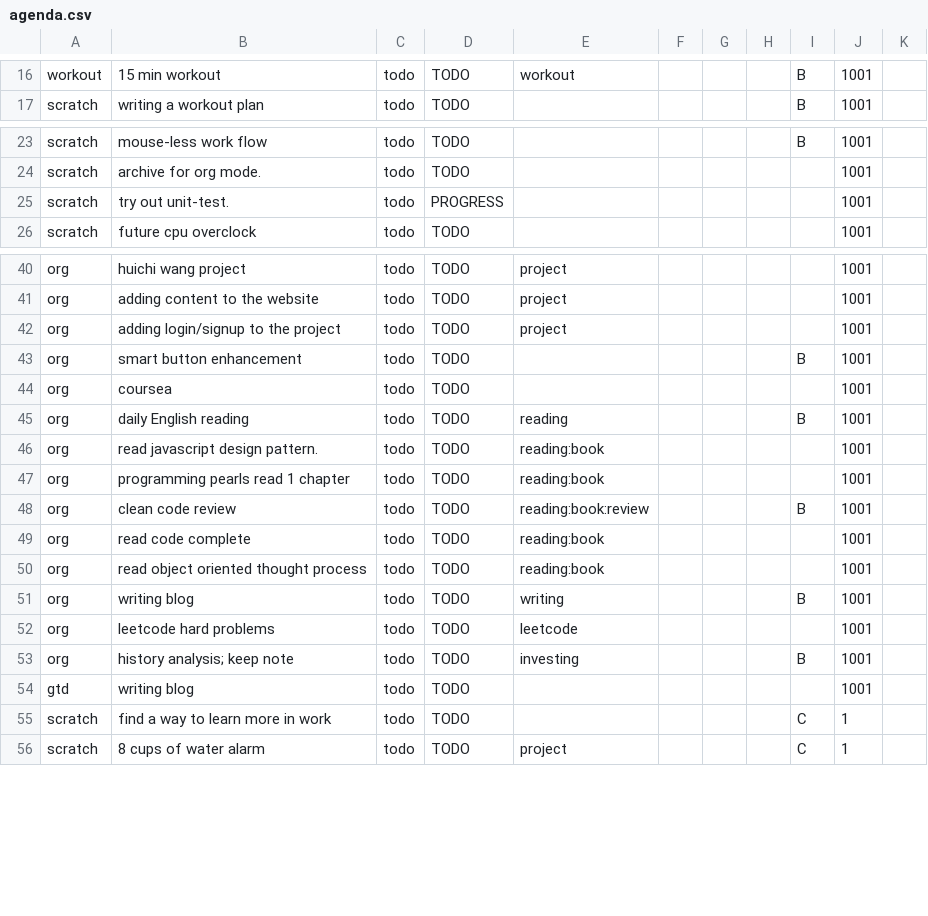
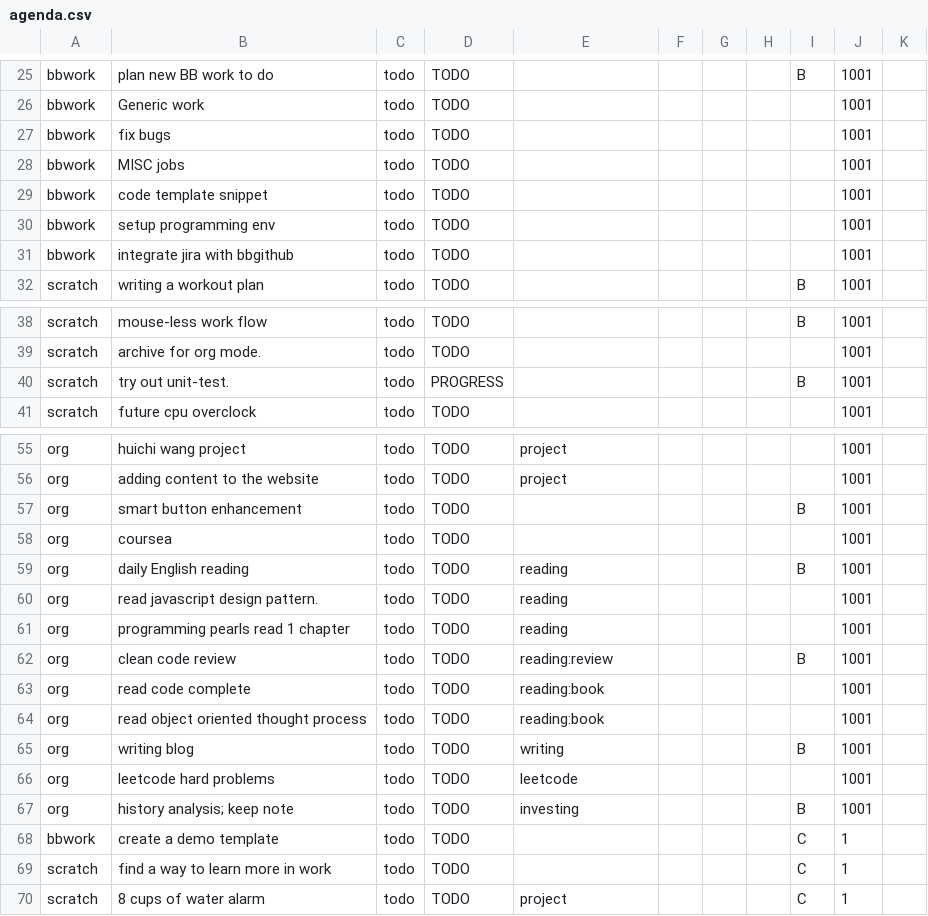
Before and after one commit to ggppwx/note, a CSV file: csv/agenda.csv, drawn as a sheet; only a part is shown, gaps mark what is left out; removed rows and columns are numbered as before the commit, all else as after; the diff covers the shown part only; the diff names each change by its address in the sheet, - before the commit and + after, or states it on an @@ line.

```diff
--- a/csv/agenda.csv
+++ b/csv/agenda.csv
-A25: workout
+A25: bbwork
-B25: 15 min workout
+B25: plan new BB work to do
-E25: workout
+E25: (empty)
+row 26: bbwork | Generic work | todo | TODO |  |  |  |  |  | 1001
+row 27: bbwork | fix bugs | todo | TODO |  |  |  |  |  | 1001
+row 28: bbwork | MISC jobs | todo | TODO |  |  |  |  |  | 1001
+row 29: bbwork | code template snippet | todo | TODO |  |  |  |  |  | 1001
+row 30: bbwork | setup programming env | todo | TODO |  |  |  |  |  | 1001
+row 31: bbwork | integrate jira with bbgithub | todo | TODO |  |  |  |  |  | 1001
-I40: (empty)
+I40: B
-row 42: org | adding login/signup to the project | todo | TODO | project |  |  |  |  | 1001
-E60:E61: reading:book
+E60:E61: reading
-E62: reading:book:review
+E62: reading:review
-row 54: gtd | writing blog | todo | TODO |  |  |  |  |  | 1001
+row 68: bbwork | create a demo template | todo | TODO |  |  |  |  | C | 1
```
Also changed, not shown: 11 added rows, 2 removed rows and 30 edited cells elsewhere in this file.
